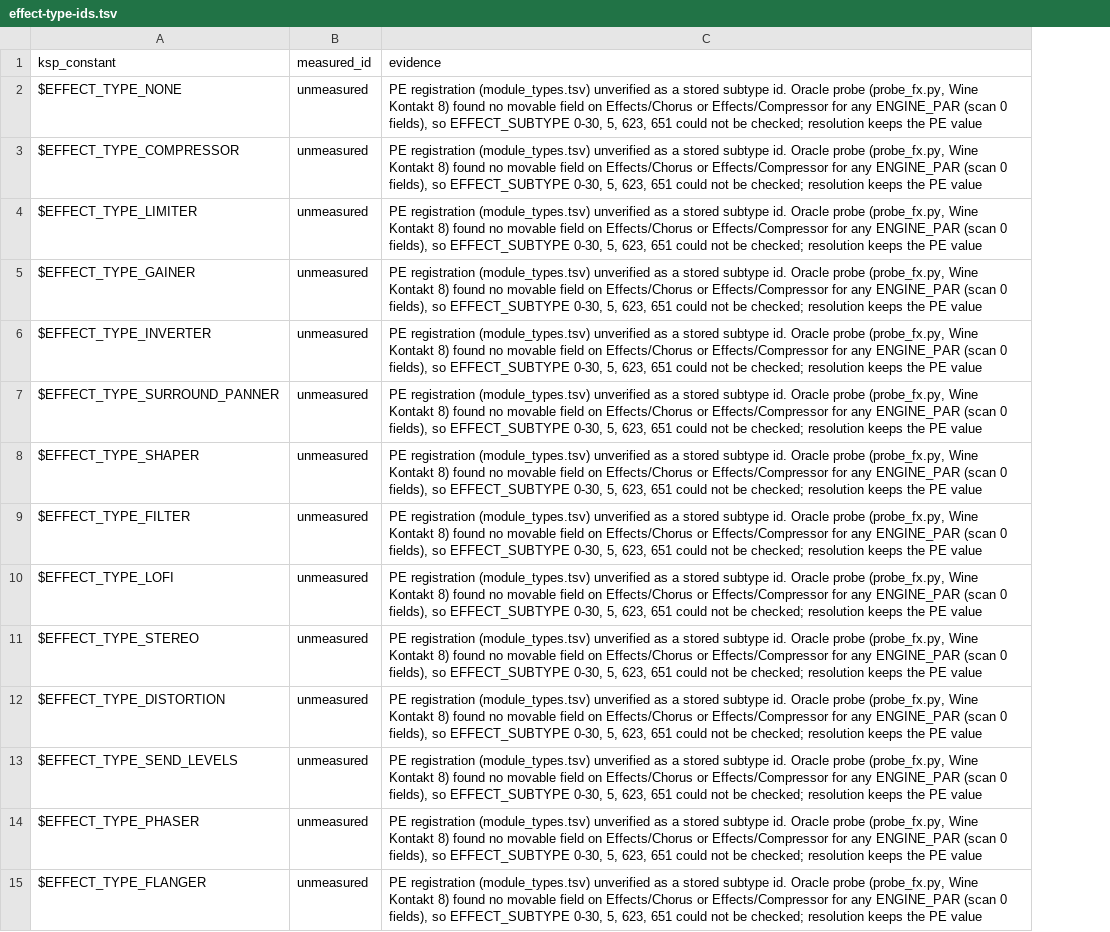
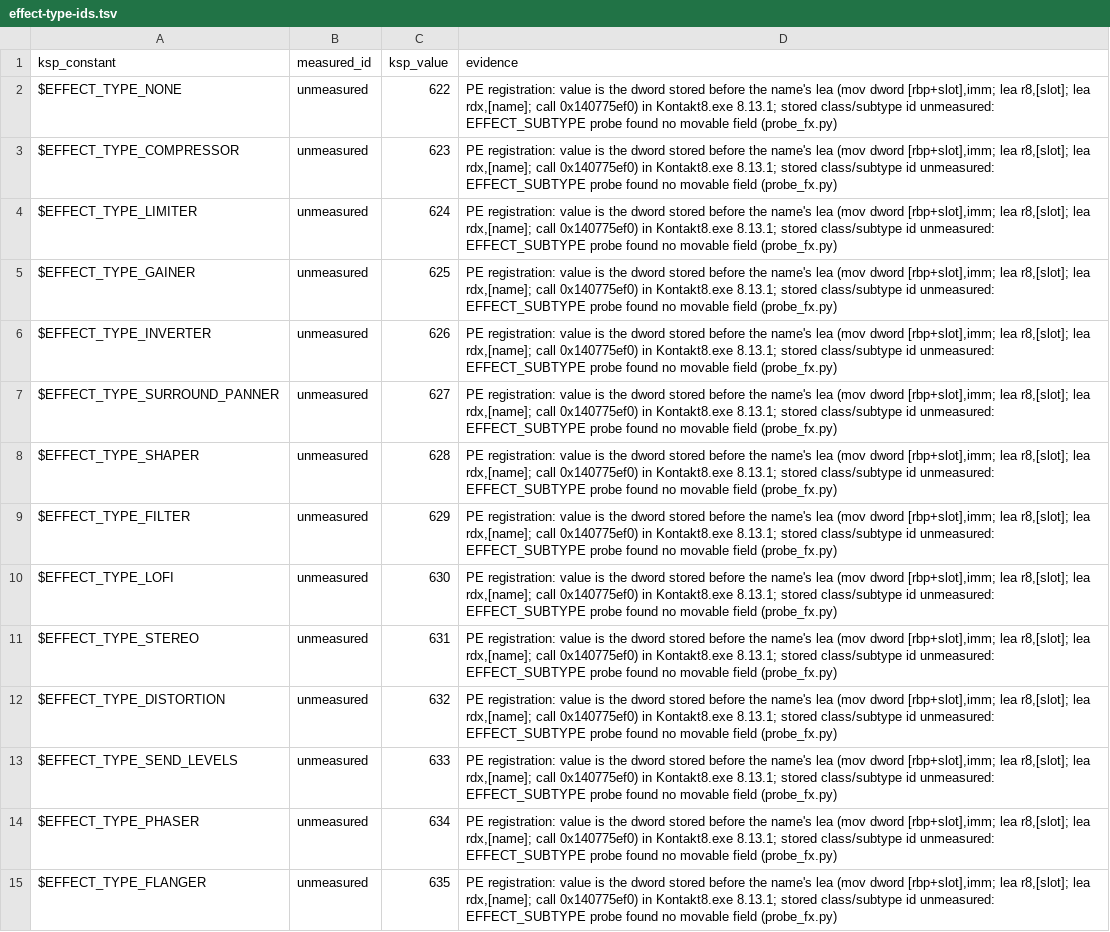
Before and after one commit to DerpcatMusic/KONTRA, a TSV file: docs/re/kontakt-bindings/effect-type-ids.tsv, drawn as a sheet; only a part is shown; addresses are those after the commit; the diff covers the shown part only; the diff names each change by its address in the sheet, - before the commit and + after, or states it on an @@ line.

```diff
--- a/docs/re/kontakt-bindings/effect-type-ids.tsv
+++ b/docs/re/kontakt-bindings/effect-type-ids.tsv
+column C (ksp_value), rows 2-15: 622 | 623 | 624 | 625 | 626 | 627 | 628 | 629 | 630 | 631 | 632 | 633 | 634 | 635
-D2:D15 (evidence): PE registration (module_types.tsv) unverified as a stored subtype id. Oracle probe (probe_fx.py, Wine Kontakt 8) found no movable field on Effects/Chorus or Effects/Compressor for any ENGINE_PAR (scan 0 fields), so EFFECT_SUBTYPE 0-30, 5, 623, 651 could not be checked; resolution keeps the PE value
+D2:D15 (evidence): PE registration: value is the dword stored before the name's lea (mov dword [rbp+slot],imm; lea r8,[slot]; lea rdx,[name]; call 0x140775ef0) in Kontakt8.exe 8.13.1; stored class/subtype id unmeasured: EFFECT_SUBTYPE probe found no movable field (probe_fx.py)
```
Also changed, not shown: 13 added rows, 13 removed rows and 43 edited cells elsewhere in this file, 2 other files.
